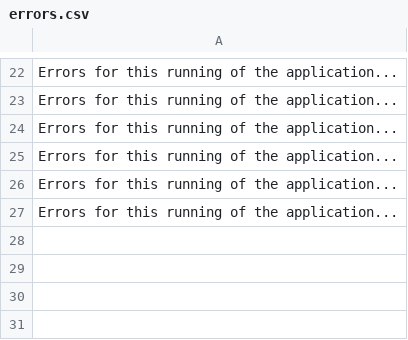
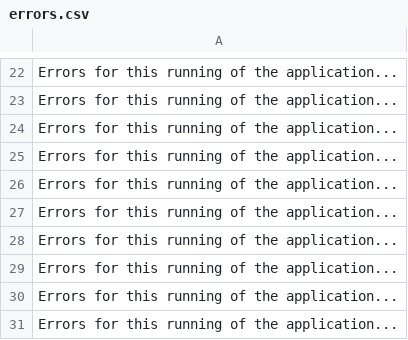
Before and after one commit to Brandeis-Library/Website_Scraper_Faculty_Guide, a CSV file: updating_researchers/errors.csv, drawn as a sheet; only a part is shown, gaps mark what is left out.

```diff
--- a/updating_researchers/errors.csv
+++ b/updating_researchers/errors.csv
@@ -27 +27,5 @@ Errors for this running of the application...
 Errors for this running of the application...
+Errors for this running of the application...
+Errors for this running of the application...
+Errors for this running of the application...
+Errors for this running of the application...
```
Also changed, not shown: updating_researchers/df.csv, 1 other file.
